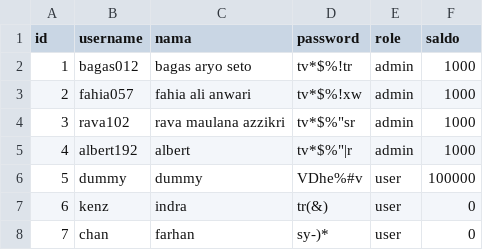
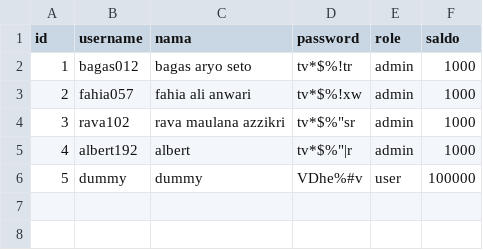
Before and after one commit to bagas003/Tubes-Daspro-K03-01, a CSV file: folder CSV/user.csv, drawn as a sheet.

Commit message:
Update user.csv

```diff
--- a/folder CSV/user.csv
+++ b/folder CSV/user.csv
@@ -6,3 +6 @@ id;username;nama;password;role;saldo
 5;dummy;dummy;VDhe%#v;user;100000
-6;kenz;indra;tr(&);user;0
-7;chan;farhan;sy-)*;user;0
```
